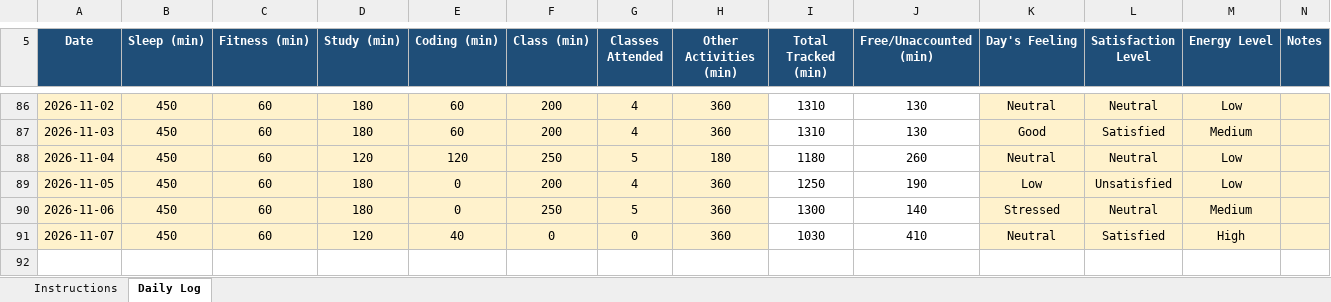
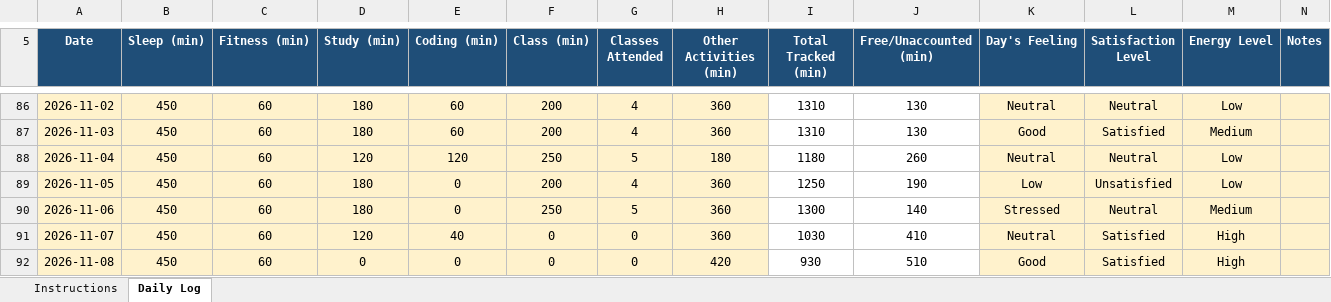
Before and after one commit to Prakriti998/12609979, an Excel workbook: 12609979.xlsx, sheet Daily Log, drawn as a sheet; only a part is shown, gaps mark what is left out; values as stored, in another font and other column widths than the file's, no borders; conditional formats not drawn; the diff names each change by its address in the sheet, - before the commit and + after, or states it on an @@ line.

Commit message:
MY DATA

```diff
--- a/12609979.xlsx (sheet Daily Log)
+++ b/12609979.xlsx (sheet Daily Log)
+row 92: 2026-11-08 | 450 | 60 | 0 | 0 | 0 | 0 | 420 | 930 | 510 | Good | Satisfied | High
```
